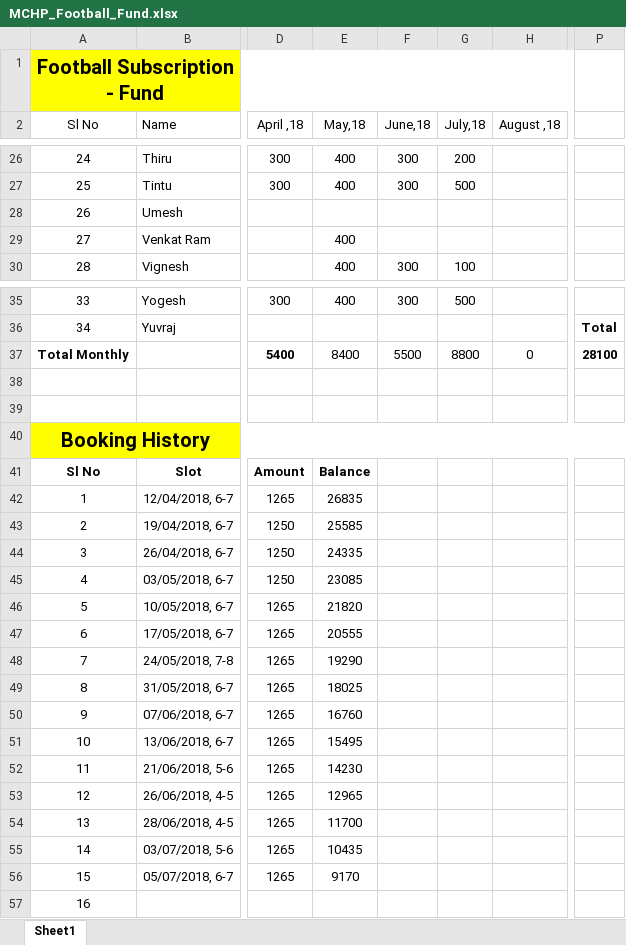
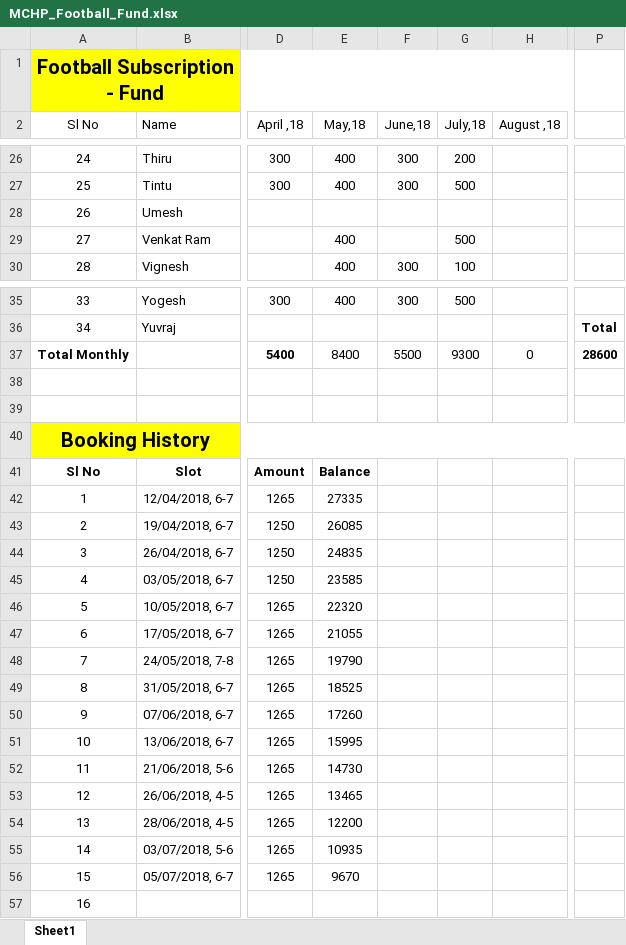
Before and after one commit to TintuVayalattu/fb_fund, an Excel workbook: MCHP_Football_Fund.xlsx, sheet Sheet1, drawn as a sheet; only a part is shown, gaps mark what is left out; values as stored, in another font and other column widths than the file's, no borders; conditional formats not drawn; the diff names each change by its address in the sheet, - before the commit and + after, or states it on an @@ line.

Commit message:
venkat paid

```diff
--- a/MCHP_Football_Fund.xlsx (sheet Sheet1)
+++ b/MCHP_Football_Fund.xlsx (sheet Sheet1)
-G29 (July,18): (empty)
+G29 (July,18): 500
-G37 (July,18): 8800
+G37 (July,18): 9300
-P37: 28100
+P37: 28600
-E42 (May,18): 26835
+E42 (May,18): 27335
-E43 (May,18): 25585
+E43 (May,18): 26085
-E44 (May,18): 24335
+E44 (May,18): 24835
-E45 (May,18): 23085
+E45 (May,18): 23585
-E46 (May,18): 21820
+E46 (May,18): 22320
-E47 (May,18): 20555
+E47 (May,18): 21055
-E48 (May,18): 19290
+E48 (May,18): 19790
-E49 (May,18): 18025
+E49 (May,18): 18525
-E50 (May,18): 16760
+E50 (May,18): 17260
-E51 (May,18): 15495
+E51 (May,18): 15995
-E52 (May,18): 14230
+E52 (May,18): 14730
-E53 (May,18): 12965
+E53 (May,18): 13465
-E54 (May,18): 11700
+E54 (May,18): 12200
-E55 (May,18): 10435
+E55 (May,18): 10935
-E56 (May,18): 9170
+E56 (May,18): 9670
```
